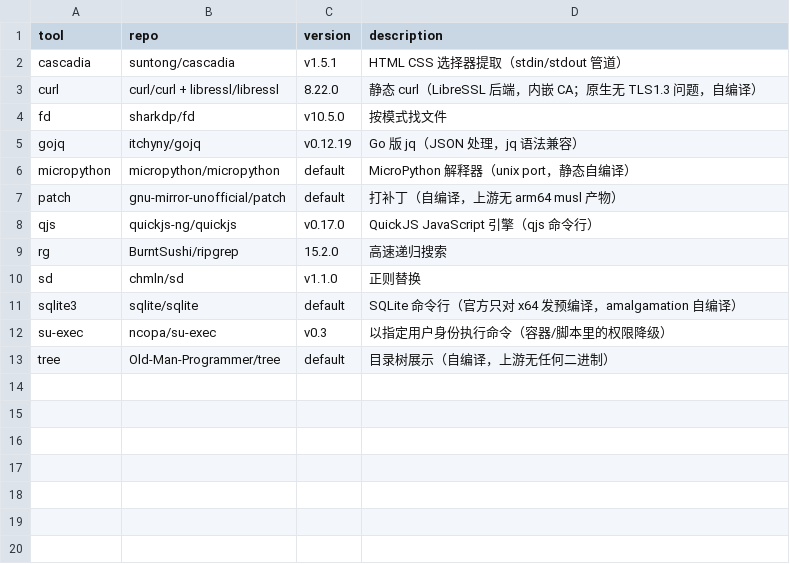
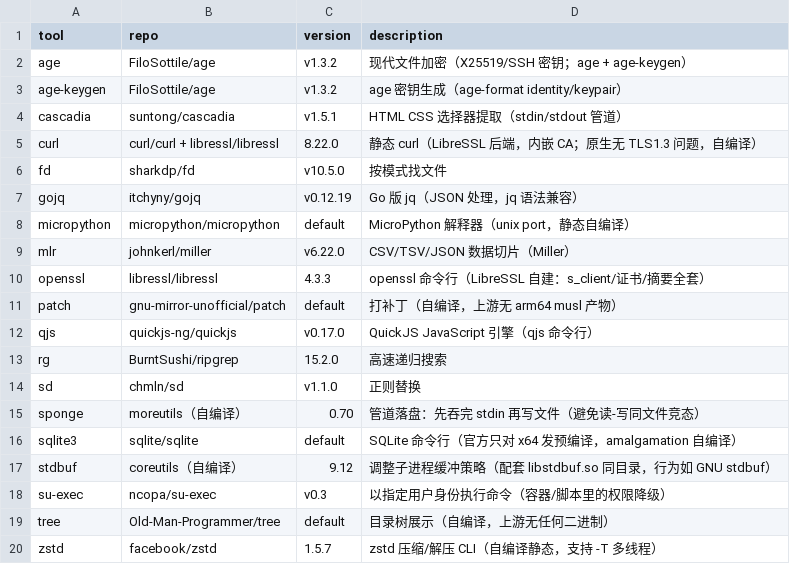
Before and after one commit to otaku-say/ish-toolbox, a TSV file: MANIFEST.tsv, drawn as a sheet; the diff names each change by its address in the sheet, - before the commit and + after, or states it on an @@ line.

```diff
--- a/MANIFEST.tsv
+++ b/MANIFEST.tsv
+row 2: age | FiloSottile/age | v1.3.2 | 现代文件加密（X25519/SSH 密钥；age + age-keygen）
+row 3: age-keygen | FiloSottile/age | v1.3.2 | age 密钥生成（age-format identity/keypair）
+row 9: mlr | johnkerl/miller | v6.22.0 | CSV/TSV/JSON 数据切片（Miller）
+row 10: openssl | libressl/libressl | 4.3.3 | openssl 命令行（LibreSSL 自建：s_client/证书/摘要全套）
+row 15: sponge | moreutils（自编译） | 0.70 | 管道落盘：先吞完 stdin 再写文件（避免读-写同文件竞态）
+row 17: stdbuf | coreutils（自编译） | 9.12 | 调整子进程缓冲策略（配套 libstdbuf.so 同目录，行为如 GNU stdbuf）
+row 20: zstd | facebook/zstd | 1.5.7 | zstd 压缩/解压 CLI（自编译静态，支持 -T 多线程）
```
Also changed, not shown: 4 other files.
